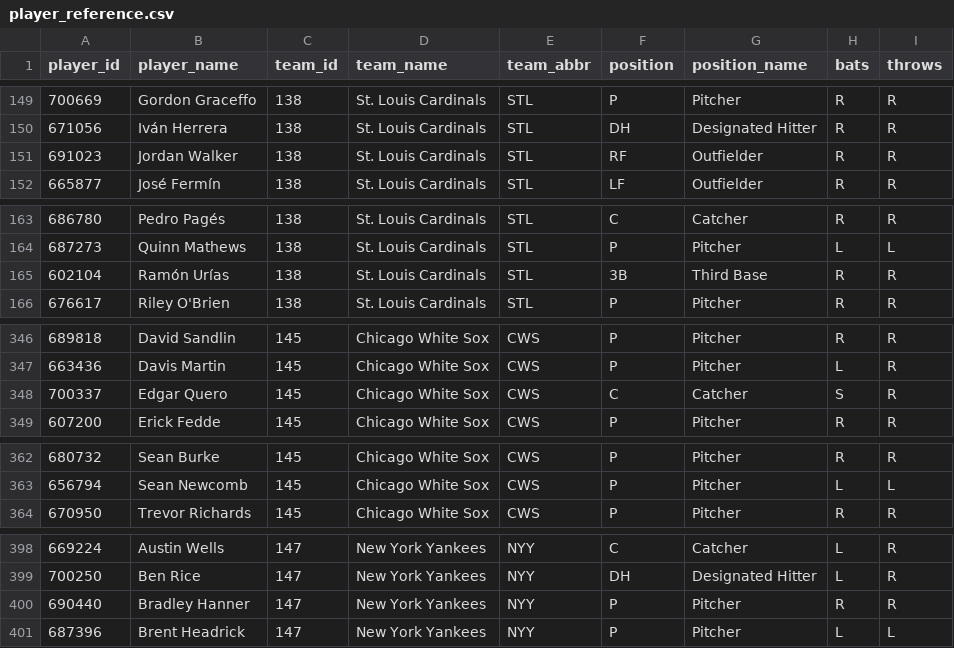
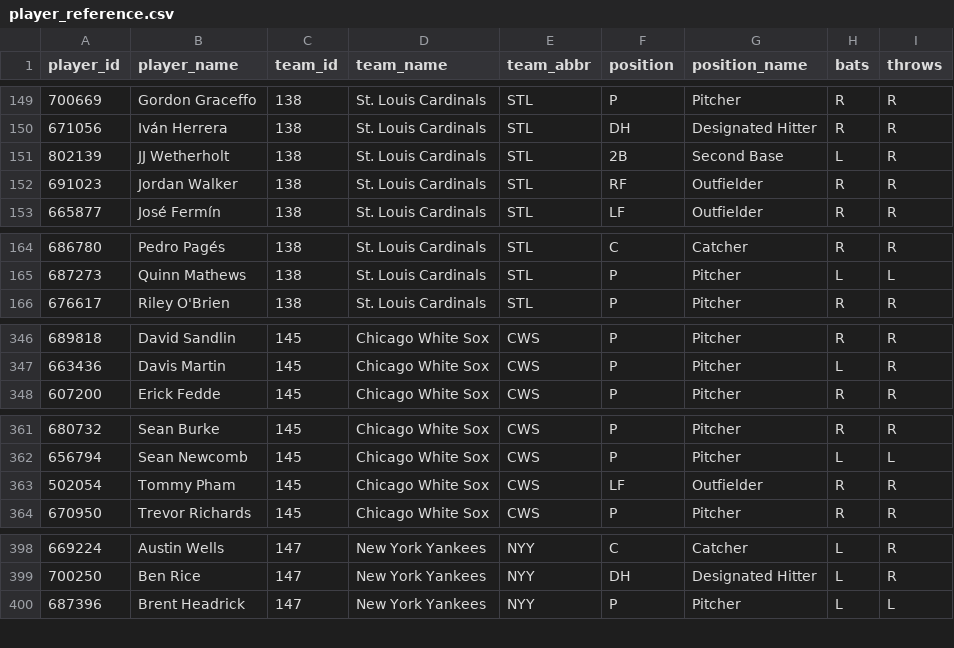
Before and after one commit to dylhauck/alpha-wagerz-model, a CSV file: data/reference/player_reference.csv, drawn as a sheet; only a part is shown, gaps mark what is left out; the diff covers the shown part only.

```diff
--- a/data/reference/player_reference.csv
+++ b/data/reference/player_reference.csv
@@ -150,2 +150,3 @@ player_id,player_name,team_id,team_name,team_abbr,position,position_name,bats,th
 671056,Iván Herrera,138,St. Louis Cardinals,STL,DH,Designated Hitter,R,R
+802139,JJ Wetherholt,138,St. Louis Cardinals,STL,2B,Second Base,L,R
 691023,Jordan Walker,138,St. Louis Cardinals,STL,RF,Outfielder,R,R
@@ -164,3 +165,2 @@ player_id,player_name,team_id,team_name,team_abbr,position,position_name,bats,th
 687273,Quinn Mathews,138,St. Louis Cardinals,STL,P,Pitcher,L,L
-602104,Ramón Urías,138,St. Louis Cardinals,STL,3B,Third Base,R,R
 676617,Riley O'Brien,138,St. Louis Cardinals,STL,P,Pitcher,R,R
@@ -347,3 +347,2 @@ player_id,player_name,team_id,team_name,team_abbr,position,position_name,bats,th
 663436,Davis Martin,145,Chicago White Sox,CWS,P,Pitcher,L,R
-700337,Edgar Quero,145,Chicago White Sox,CWS,C,Catcher,S,R
 607200,Erick Fedde,145,Chicago White Sox,CWS,P,Pitcher,R,R
@@ -363,2 +362,3 @@ player_id,player_name,team_id,team_name,team_abbr,position,position_name,bats,th
 656794,Sean Newcomb,145,Chicago White Sox,CWS,P,Pitcher,L,L
+502054,Tommy Pham,145,Chicago White Sox,CWS,LF,Outfielder,R,R
 670950,Trevor Richards,145,Chicago White Sox,CWS,P,Pitcher,R,R
@@ -399,3 +399,2 @@ player_id,player_name,team_id,team_name,team_abbr,position,position_name,bats,th
 700250,Ben Rice,147,New York Yankees,NYY,DH,Designated Hitter,L,R
-690440,Bradley Hanner,147,New York Yankees,NYY,P,Pitcher,R,R
 687396,Brent Headrick,147,New York Yankees,NYY,P,Pitcher,L,L
```
Also changed, not shown: 4 edited cells elsewhere in this file, data/processed/slate_summary.csv, 24 other files.
